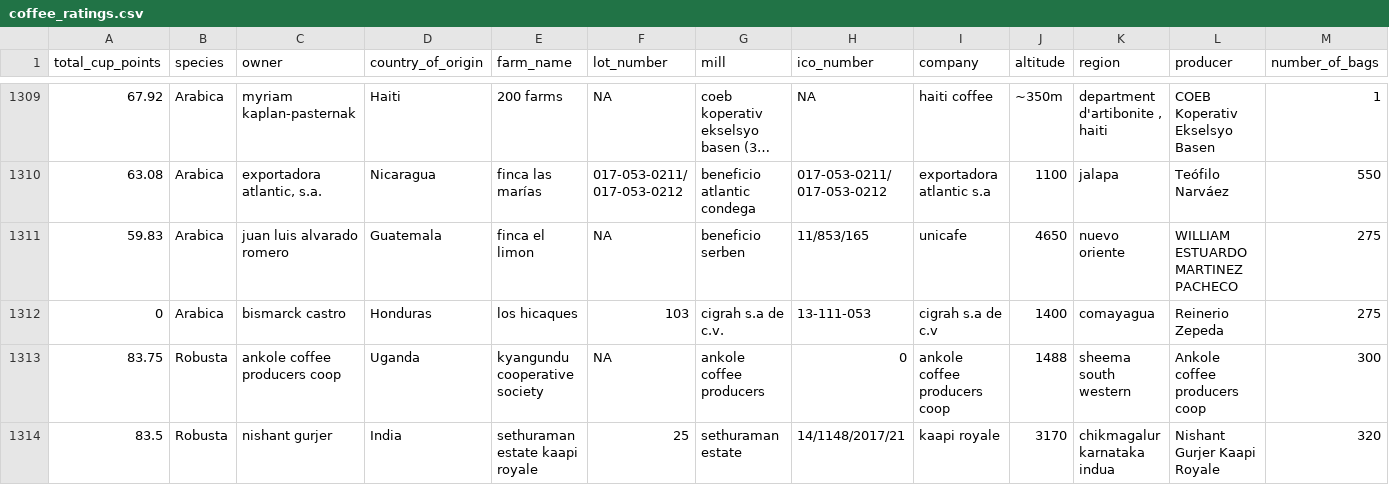
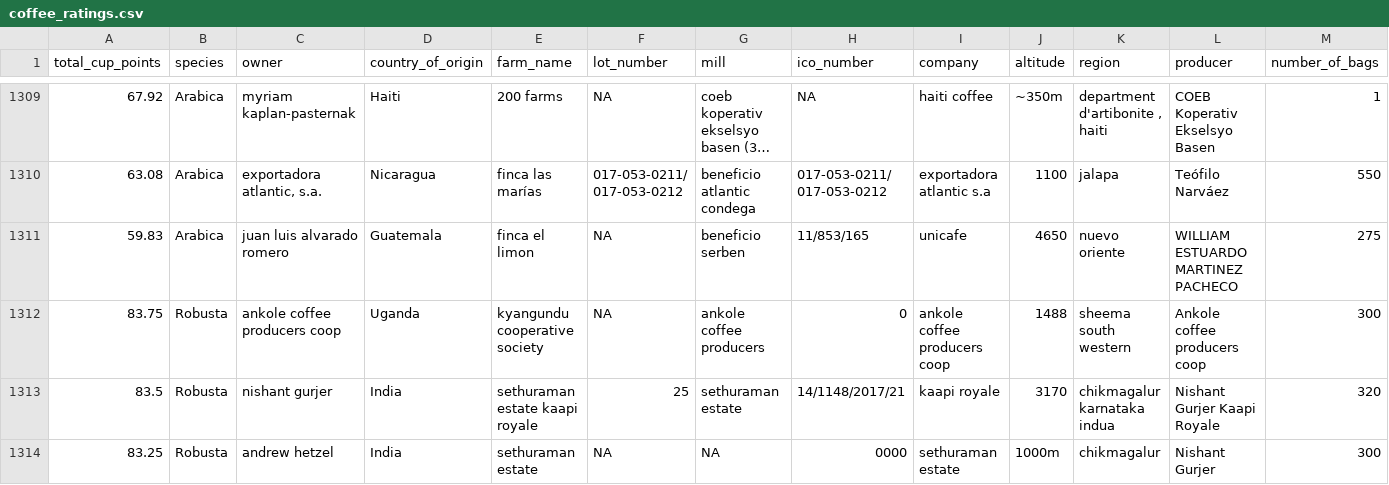
Before and after one commit to sta210-s22/lab-3, a CSV file: data/coffee_ratings.csv, drawn as a sheet; only a part is shown, gaps mark what is left out; the shorter side is filled out with more unchanged rows; long unchanged cells end in …; rows hold the shown columns only; the diff names each change by its address in the sheet, - before the commit and + after, or states it on an @@ line.

Commit message:
Fix data

```diff
--- a/data/coffee_ratings.csv
+++ b/data/coffee_ratings.csv
-row 1312: 0 | Arabica | bismarck castro | Honduras | los hicaques | 103 | cigrah s.a de c.v. | 13-111-053 | cigrah s.a de c.v | 1400 | comayagua | Reinerio Zepeda | 275
```
